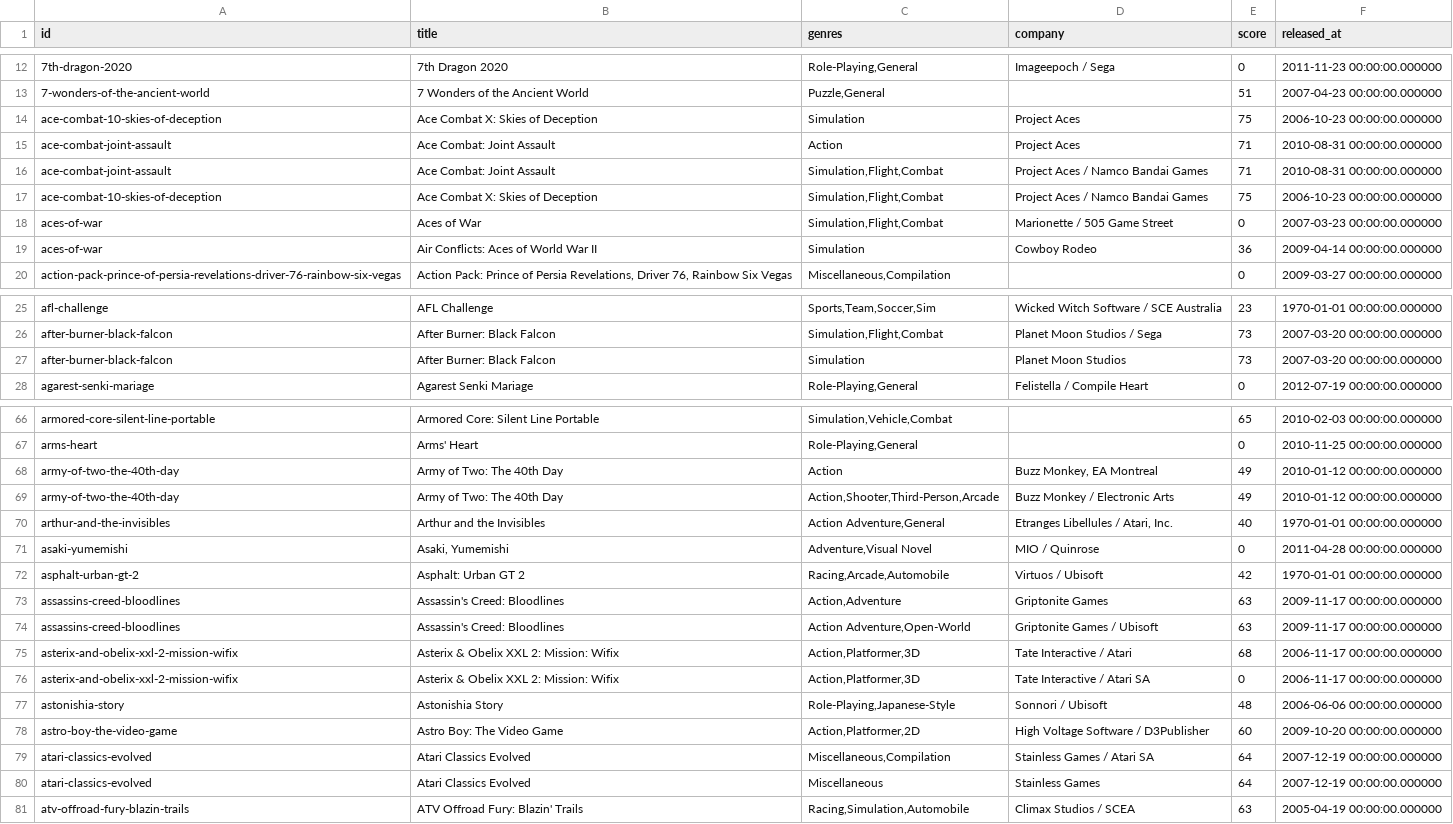
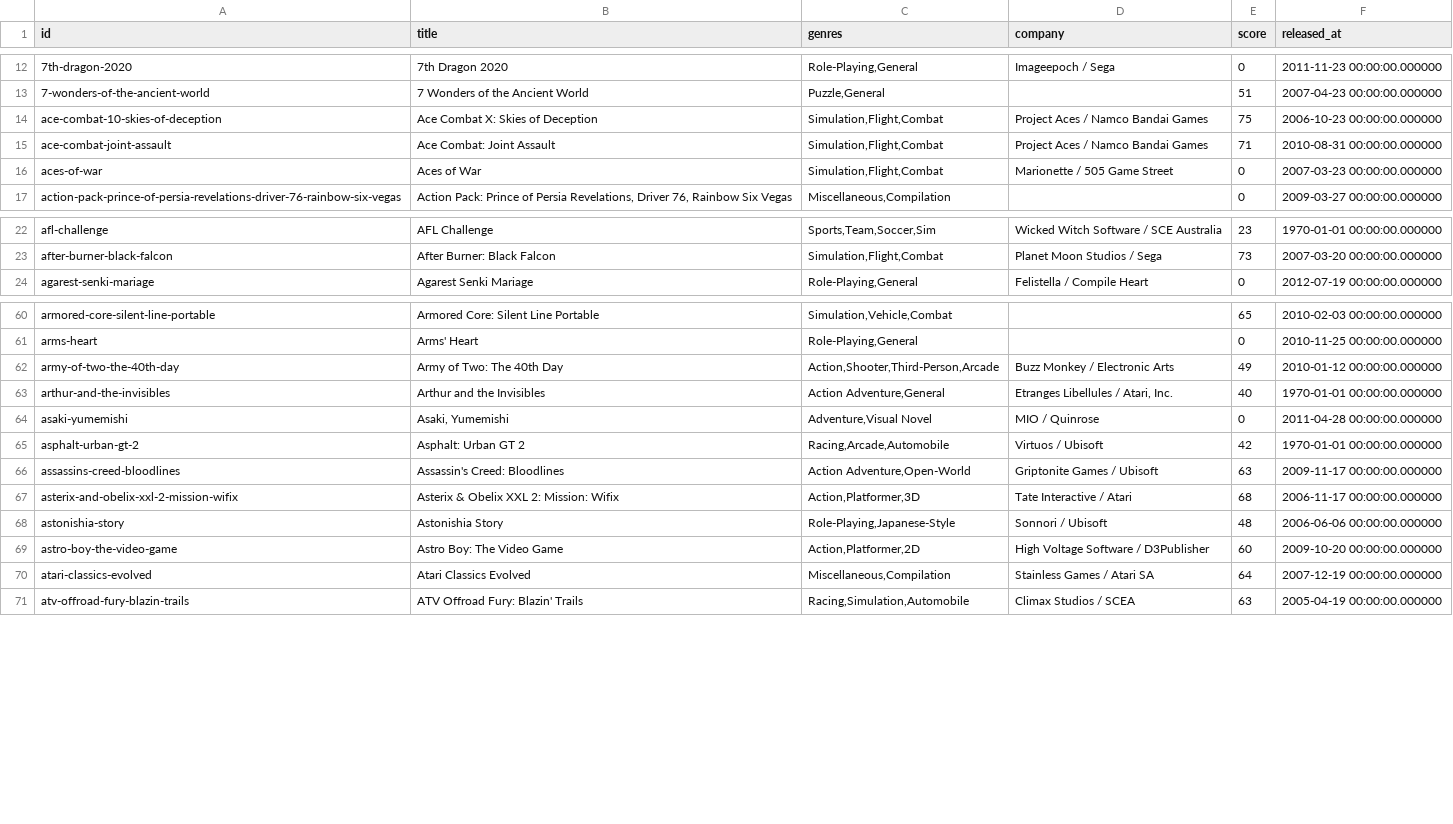
Before and after one commit to adelolmo/psplib, a CSV file: src/main/resources/org/ado/psplib/scancontent/games.csv, drawn as a sheet; only a part is shown, gaps mark what is left out; the diff covers the shown part only.

Commit message:
remove game duplicates.

```diff
--- a/src/main/resources/org/ado/psplib/scancontent/games.csv
+++ b/src/main/resources/org/ado/psplib/scancontent/games.csv
@@ -13,8 +13,5 @@ id;title;genres;company;score;released_at
 7-wonders-of-the-ancient-world;7 Wonders of the Ancient World;Puzzle,General;;51;2007-04-23 00:00:00.000000
-ace-combat-10-skies-of-deception;Ace Combat X: Skies of Deception;Simulation;Project Aces;75;2006-10-23 00:00:00.000000
-ace-combat-joint-assault;Ace Combat: Joint Assault;Action;Project Aces;71;2010-08-31 00:00:00.000000
+ace-combat-10-skies-of-deception;Ace Combat X: Skies of Deception;Simulation,Flight,Combat;Project Aces / Namco Bandai Games;75;2006-10-23 00:00:00.000000
 ace-combat-joint-assault;Ace Combat: Joint Assault;Simulation,Flight,Combat;Project Aces / Namco Bandai Games;71;2010-08-31 00:00:00.000000
-ace-combat-10-skies-of-deception;Ace Combat X: Skies of Deception;Simulation,Flight,Combat;Project Aces / Namco Bandai Games;75;2006-10-23 00:00:00.000000
 aces-of-war;Aces of War;Simulation,Flight,Combat;Marionette / 505 Game Street;0;2007-03-23 00:00:00.000000
-aces-of-war;Air Conflicts: Aces of World War II;Simulation;Cowboy Rodeo;36;2009-04-14 00:00:00.000000
 action-pack-prince-of-persia-revelations-driver-76-rainbow-six-vegas;Action Pack: Prince of Persia Revelations, Driver 76, Rainbow Six Vegas;Miscellaneous,Compilation;;0;2009-03-27 00:00:00.000000
@@ -26,3 +23,2 @@ afl-challenge;AFL Challenge;Sports,Team,Soccer,Sim;Wicked Witch Software / SCE A
 after-burner-black-falcon;After Burner: Black Falcon;Simulation,Flight,Combat;Planet Moon Studios / Sega;73;2007-03-20 00:00:00.000000
-after-burner-black-falcon;After Burner: Black Falcon;Simulation;Planet Moon Studios;73;2007-03-20 00:00:00.000000
 agarest-senki-mariage;Agarest Senki Mariage;Role-Playing,General;Felistella / Compile Heart;0;2012-07-19 00:00:00.000000
@@ -67,3 +61,2 @@ armored-core-silent-line-portable;Armored Core: Silent Line Portable;Simulation,
 arms-heart;Arms' Heart;Role-Playing,General;;0;2010-11-25 00:00:00.000000
-army-of-two-the-40th-day;Army of Two: The 40th Day;Action;Buzz Monkey, EA Montreal;49;2010-01-12 00:00:00.000000
 army-of-two-the-40th-day;Army of Two: The 40th Day;Action,Shooter,Third-Person,Arcade;Buzz Monkey / Electronic Arts;49;2010-01-12 00:00:00.000000
@@ -72,6 +65,4 @@ asaki-yumemishi;Asaki, Yumemishi;Adventure,Visual Novel;MIO / Quinrose;0;2011-04
 asphalt-urban-gt-2;Asphalt: Urban GT 2;Racing,Arcade,Automobile;Virtuos / Ubisoft;42;1970-01-01 00:00:00.000000
-assassins-creed-bloodlines;Assassin's Creed: Bloodlines;Action,Adventure;Griptonite Games;63;2009-11-17 00:00:00.000000
 assassins-creed-bloodlines;Assassin's Creed: Bloodlines;Action Adventure,Open-World;Griptonite Games / Ubisoft;63;2009-11-17 00:00:00.000000
 asterix-and-obelix-xxl-2-mission-wifix;Asterix & Obelix XXL 2: Mission: Wifix;Action,Platformer,3D;Tate Interactive / Atari;68;2006-11-17 00:00:00.000000
-asterix-and-obelix-xxl-2-mission-wifix;Asterix & Obelix XXL 2: Mission: Wifix;Action,Platformer,3D;Tate Interactive / Atari SA;0;2006-11-17 00:00:00.000000
 astonishia-story;Astonishia Story;Role-Playing,Japanese-Style;Sonnori / Ubisoft;48;2006-06-06 00:00:00.000000
@@ -79,3 +70,2 @@ astro-boy-the-video-game;Astro Boy: The Video Game;Action,Platformer,2D;High Vol
 atari-classics-evolved;Atari Classics Evolved;Miscellaneous,Compilation;Stainless Games / Atari SA;64;2007-12-19 00:00:00.000000
-atari-classics-evolved;Atari Classics Evolved;Miscellaneous;Stainless Games;64;2007-12-19 00:00:00.000000
 atv-offroad-fury-blazin-trails;ATV Offroad Fury: Blazin' Trails;Racing,Simulation,Automobile;Climax Studios / SCEA;63;2005-04-19 00:00:00.000000
```
Also changed, not shown: 6 removed rows and 1 edited cell elsewhere in this file, 2 other files.
